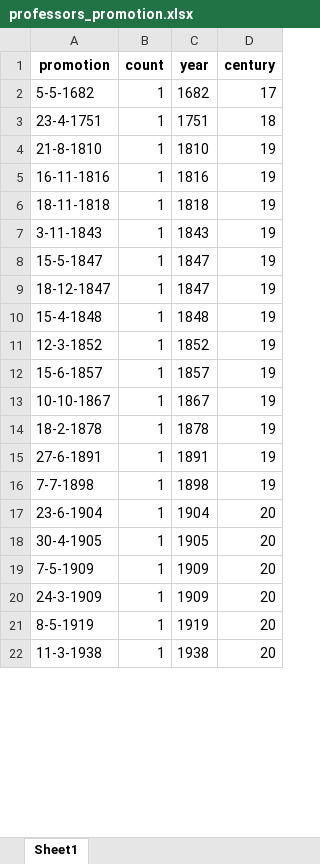
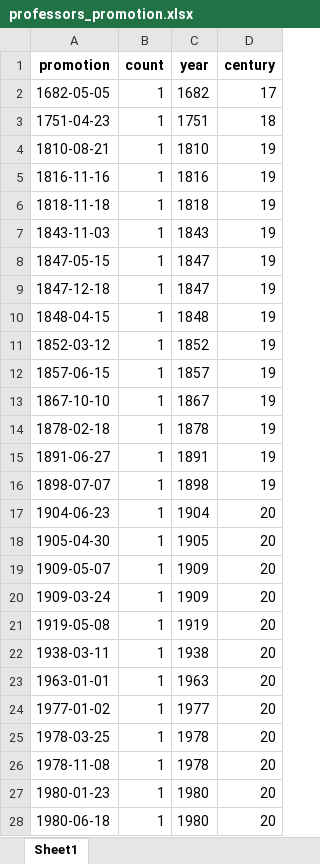
Before and after one commit to LiacsProjects/linkingUCD_code, an Excel workbook: Dashboard/excelfiles/professors_promotion.xlsx, sheet Sheet1, drawn as a sheet; only a part is shown; values as stored, in another font and other column widths than the file's, no borders; the diff covers the shown part only; the diff names each change by its address in the sheet, - before the commit and + after, or states it on an @@ line.

```diff
--- a/Dashboard/excelfiles/professors_promotion.xlsx (sheet Sheet1)
+++ b/Dashboard/excelfiles/professors_promotion.xlsx (sheet Sheet1)
-A2 (promotion): 5-5-1682
+A2 (promotion): 1682-05-05
-A3 (promotion): 23-4-1751
+A3 (promotion): 1751-04-23
-A4 (promotion): 21-8-1810
+A4 (promotion): 1810-08-21
-A5 (promotion): 16-11-1816
+A5 (promotion): 1816-11-16
-A6 (promotion): 18-11-1818
+A6 (promotion): 1818-11-18
-A7 (promotion): 3-11-1843
+A7 (promotion): 1843-11-03
-A8 (promotion): 15-5-1847
+A8 (promotion): 1847-05-15
-A9 (promotion): 18-12-1847
+A9 (promotion): 1847-12-18
-A10 (promotion): 15-4-1848
+A10 (promotion): 1848-04-15
-A11 (promotion): 12-3-1852
+A11 (promotion): 1852-03-12
-A12 (promotion): 15-6-1857
+A12 (promotion): 1857-06-15
-A13 (promotion): 10-10-1867
+A13 (promotion): 1867-10-10
-A14 (promotion): 18-2-1878
+A14 (promotion): 1878-02-18
-A15 (promotion): 27-6-1891
+A15 (promotion): 1891-06-27
-A16 (promotion): 7-7-1898
+A16 (promotion): 1898-07-07
-A17 (promotion): 23-6-1904
+A17 (promotion): 1904-06-23
-A18 (promotion): 30-4-1905
+A18 (promotion): 1905-04-30
-A19 (promotion): 7-5-1909
+A19 (promotion): 1909-05-07
-A20 (promotion): 24-3-1909
+A20 (promotion): 1909-03-24
-A21 (promotion): 8-5-1919
+A21 (promotion): 1919-05-08
-A22 (promotion): 11-3-1938
+A22 (promotion): 1938-03-11
+row 23: 1963-01-01 | 1 | 1963 | 20
+row 24: 1977-01-02 | 1 | 1977 | 20
+row 25: 1978-03-25 | 1 | 1978 | 20
+row 26: 1978-11-08 | 1 | 1978 | 20
+row 27: 1980-01-23 | 1 | 1980 | 20
+row 28: 1980-06-18 | 1 | 1980 | 20
```
Also changed, not shown: 239 added rows and 1 edited cell elsewhere in this sheet, Dashboard/excelfiles/professors_all_jobs.xlsx, Dashboard/excelfiles/professors_birth_country.xlsx, 17 other files.
